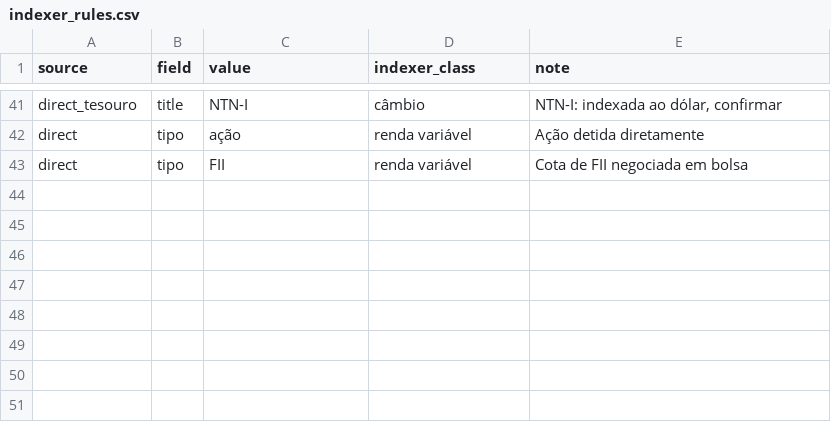
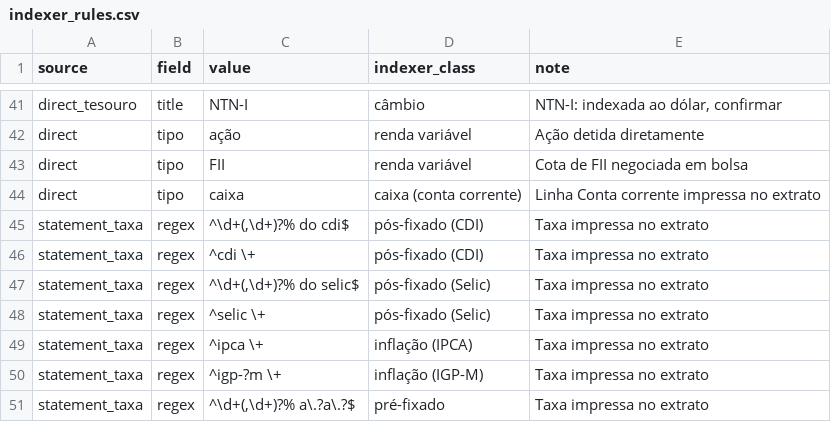
Before and after one commit to PedroDnT/SILO-BZ, a CSV file: src/portfolio/rules/indexer_rules.csv, drawn as a sheet; only a part is shown, gaps mark what is left out; the diff names each change by its address in the sheet, - before the commit and + after, or states it on an @@ line.

```diff
--- a/src/portfolio/rules/indexer_rules.csv
+++ b/src/portfolio/rules/indexer_rules.csv
+row 44: direct | tipo | caixa | caixa (conta corrente) | Linha Conta corrente impressa no extrato
+row 45: statement_taxa | regex | ^\d+(,\d+)?% do cdi$ | pós-fixado (CDI) | Taxa impressa no extrato
+row 46: statement_taxa | regex | ^cdi \+ | pós-fixado (CDI) | Taxa impressa no extrato
+row 47: statement_taxa | regex | ^\d+(,\d+)?% do selic$ | pós-fixado (Selic) | Taxa impressa no extrato
+row 48: statement_taxa | regex | ^selic \+ | pós-fixado (Selic) | Taxa impressa no extrato
+row 49: statement_taxa | regex | ^ipca \+ | inflação (IPCA) | Taxa impressa no extrato
+row 50: statement_taxa | regex | ^igp-?m \+ | inflação (IGP-M) | Taxa impressa no extrato
+row 51: statement_taxa | regex | ^\d+(,\d+)?% a\.?a\.?$ | pré-fixado | Taxa impressa no extrato
```
Also changed, not shown: 12 other files.
